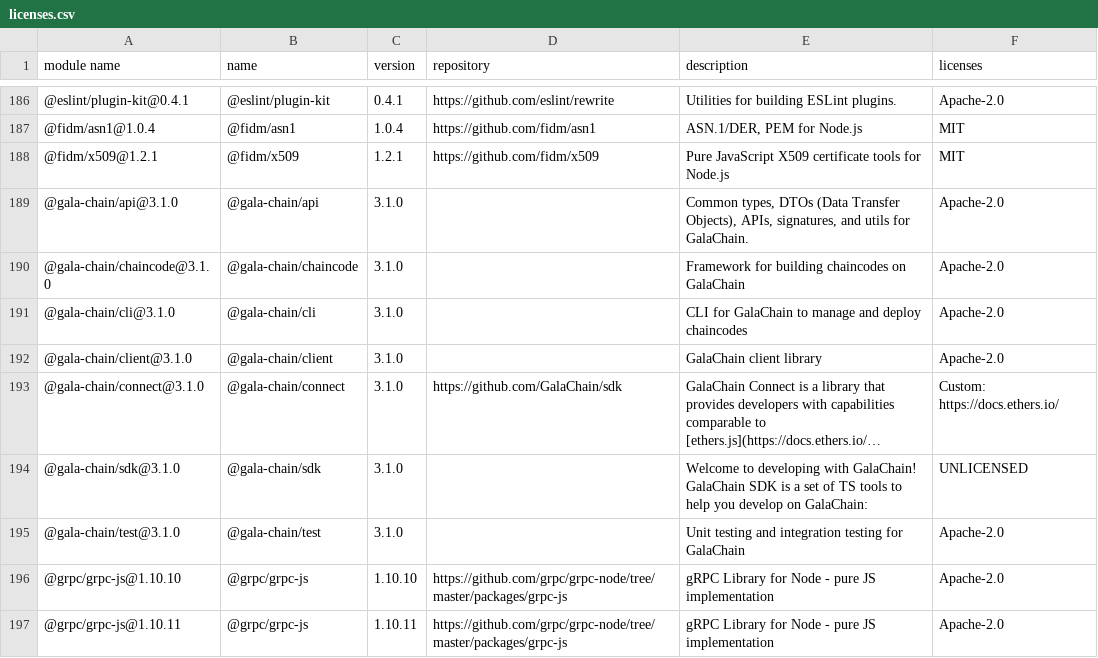
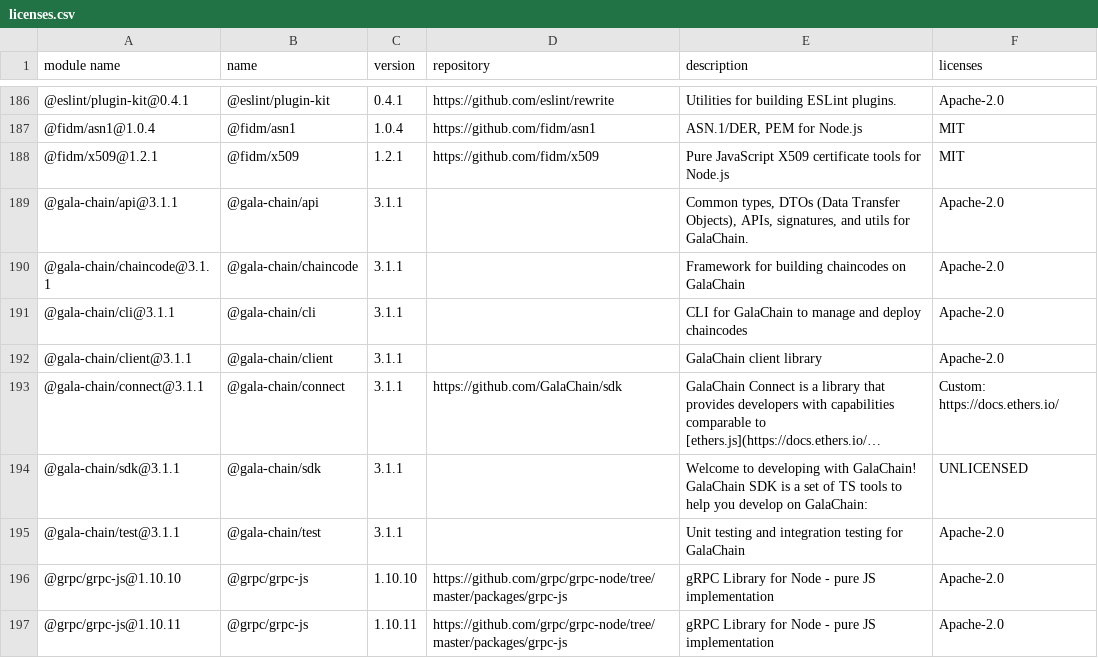
Before and after one commit to sentientforest/galachain-sdk, a CSV file: licenses/licenses.csv, drawn as a sheet; only a part is shown, gaps mark what is left out; long unchanged cells end in …; the diff names each change by its address in the sheet, - before the commit and + after, or states it on an @@ line.

Commit message:
Bump version to 3.1.1 (#778)
Co-authored-by: galachain-release-bot <galachain-release-bot@users.noreply.github.com>
Co-authored-by: Jakub Dzikowski <jakub.t.dzikowski@gmail.com>

```diff
--- a/licenses/licenses.csv
+++ b/licenses/licenses.csv
-A189 (module name): @gala-chain/api@3.1.0
+A189 (module name): @gala-chain/api@3.1.1
-C189:C195 (version): 3.1.0
+C189:C195 (version): 3.1.1
-A190 (module name): @gala-chain/chaincode@3.1.0
+A190 (module name): @gala-chain/chaincode@3.1.1
-A191 (module name): @gala-chain/cli@3.1.0
+A191 (module name): @gala-chain/cli@3.1.1
-A192 (module name): @gala-chain/client@3.1.0
+A192 (module name): @gala-chain/client@3.1.1
-A193 (module name): @gala-chain/connect@3.1.0
+A193 (module name): @gala-chain/connect@3.1.1
-A194 (module name): @gala-chain/sdk@3.1.0
+A194 (module name): @gala-chain/sdk@3.1.1
-A195 (module name): @gala-chain/test@3.1.0
+A195 (module name): @gala-chain/test@3.1.1
```
Also changed, not shown: 11 other files.
